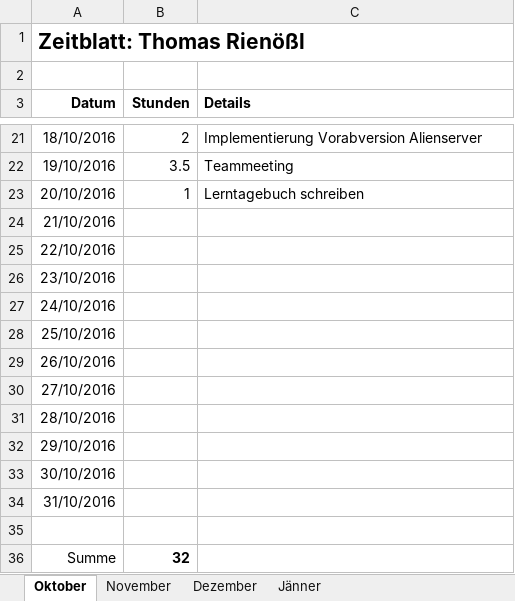
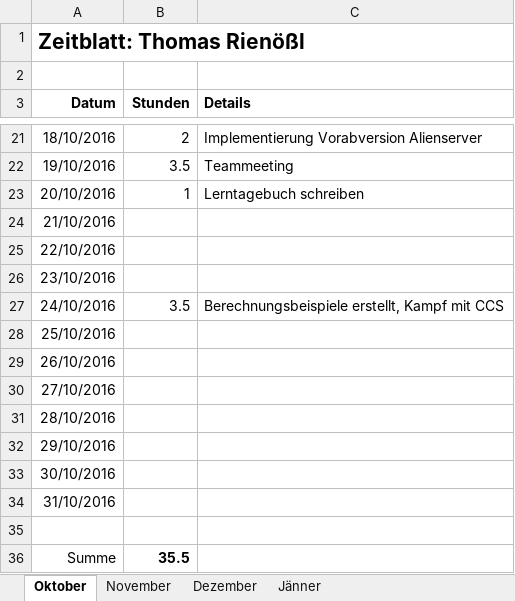
Before and after one commit to ChangeTheCode/AlienHacky, an Excel workbook: Zeitblätter/Thomas Rienößl.xlsx, sheet Oktober, drawn as a sheet; only a part is shown, gaps mark what is left out; values as stored, in another font and other column widths than the file's, no borders; the diff names each change by its address in the sheet, - before the commit and + after, or states it on an @@ line.

Commit message:
Zeitblatt update
Sollte klar sein ;-)

```diff
--- a/Zeitblätter/Thomas Rienößl.xlsx (sheet Oktober)
+++ b/Zeitblätter/Thomas Rienößl.xlsx (sheet Oktober)
-B27 (Stunden): (empty)
+B27 (Stunden): 3.5
-C27 (Details): (empty)
+C27 (Details): Berechnungsbeispiele erstellt, Kampf mit CCS
-B36 (Stunden): 32
+B36 (Stunden): 35.5
```
